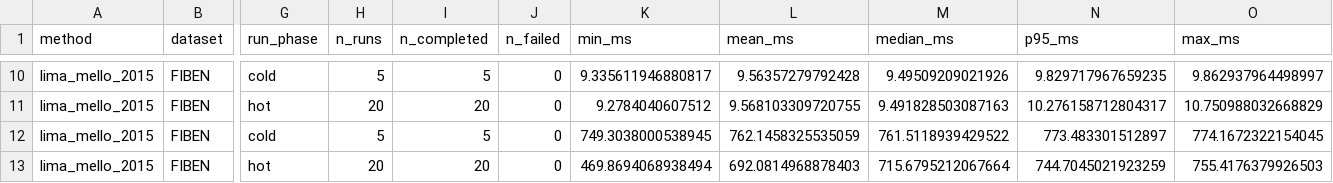
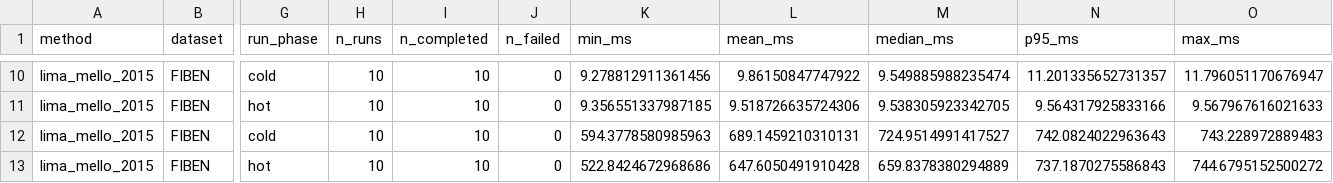
Before and after one commit to profhudsonafonso/schemalens_reprodutibilty, a CSV file: de_lima_mello_2015_implementation/results/fiben/benchmark/sf1/lmm_fiben_sf1_source_full/lmm_fiben_benchmark_aggregate_results.csv, drawn as a sheet; only a part is shown, gaps mark what is left out; the diff covers the shown part only; the diff names each change by its address in the sheet, - before the commit and + after, or states it on an @@ line.

```diff
--- a/de_lima_mello_2015_implementation/results/fiben/benchmark/sf1/lmm_fiben_sf1_source_full/lmm_fiben_benchmark_aggregate_results.csv
+++ b/de_lima_mello_2015_implementation/results/fiben/benchmark/sf1/lmm_fiben_sf1_source_full/lmm_fiben_benchmark_aggregate_results.csv
-H10 (n_runs): 5
+H10 (n_runs): 10
-I10 (n_completed): 5
+I10 (n_completed): 10
-K10 (min_ms): 9.335611946880817
+K10 (min_ms): 9.278812911361456
-L10 (mean_ms): 9.56357279792428
+L10 (mean_ms): 9.86150847747922
-M10 (median_ms): 9.49509209021926
+M10 (median_ms): 9.549885988235474
-N10 (p95_ms): 9.829717967659235
+N10 (p95_ms): 11.201335652731357
-O10 (max_ms): 9.862937964498997
+O10 (max_ms): 11.796051170676947
-H11 (n_runs): 20
+H11 (n_runs): 10
-I11 (n_completed): 20
+I11 (n_completed): 10
-K11 (min_ms): 9.2784040607512
+K11 (min_ms): 9.356551337987185
-L11 (mean_ms): 9.568103309720755
+L11 (mean_ms): 9.518726635724306
-M11 (median_ms): 9.491828503087163
+M11 (median_ms): 9.538305923342705
-N11 (p95_ms): 10.276158712804317
+N11 (p95_ms): 9.564317925833166
-O11 (max_ms): 10.750988032668829
+O11 (max_ms): 9.567967616021633
-H12 (n_runs): 5
+H12 (n_runs): 10
-I12 (n_completed): 5
+I12 (n_completed): 10
-K12 (min_ms): 749.3038000538945
+K12 (min_ms): 594.3778580985963
-L12 (mean_ms): 762.1458325535059
+L12 (mean_ms): 689.1459210310131
-M12 (median_ms): 761.5118939429522
+M12 (median_ms): 724.9514991417527
-N12 (p95_ms): 773.483301512897
+N12 (p95_ms): 742.0824022963643
-O12 (max_ms): 774.1672322154045
+O12 (max_ms): 743.228972889483
-H13 (n_runs): 20
+H13 (n_runs): 10
-I13 (n_completed): 20
+I13 (n_completed): 10
-K13 (min_ms): 469.8694068938494
+K13 (min_ms): 522.8424672968686
-L13 (mean_ms): 692.0814968878403
+L13 (mean_ms): 647.6050491910428
-M13 (median_ms): 715.6795212067664
+M13 (median_ms): 659.8378380294889
-N13 (p95_ms): 744.7045021923259
+N13 (p95_ms): 737.1870275586843
-O13 (max_ms): 755.4176379926503
+O13 (max_ms): 744.6795152500272
```
Also changed, not shown: 106 edited cells elsewhere in this file, de_lima_mello_2015_implementation/results/fiben/query_plan/sf1/lmm_fiben_sf1_source_full/lmm_fiben_query_plan_summary_results.csv, 20 other files.
